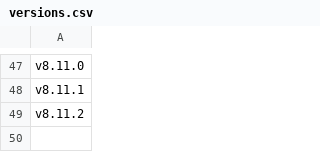
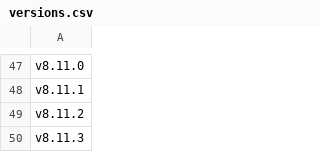
Before and after one commit to react-storefront-foundation/react-storefront-foundation.github.io, a CSV file: versions.csv, drawn as a sheet; only a part is shown, gaps mark what is left out; the diff names each change by its address in the sheet, - before the commit and + after, or states it on an @@ line.

```diff
--- a/versions.csv
+++ b/versions.csv
+row 50: v8.11.3
```
Also changed, not shown: 43 other files.
